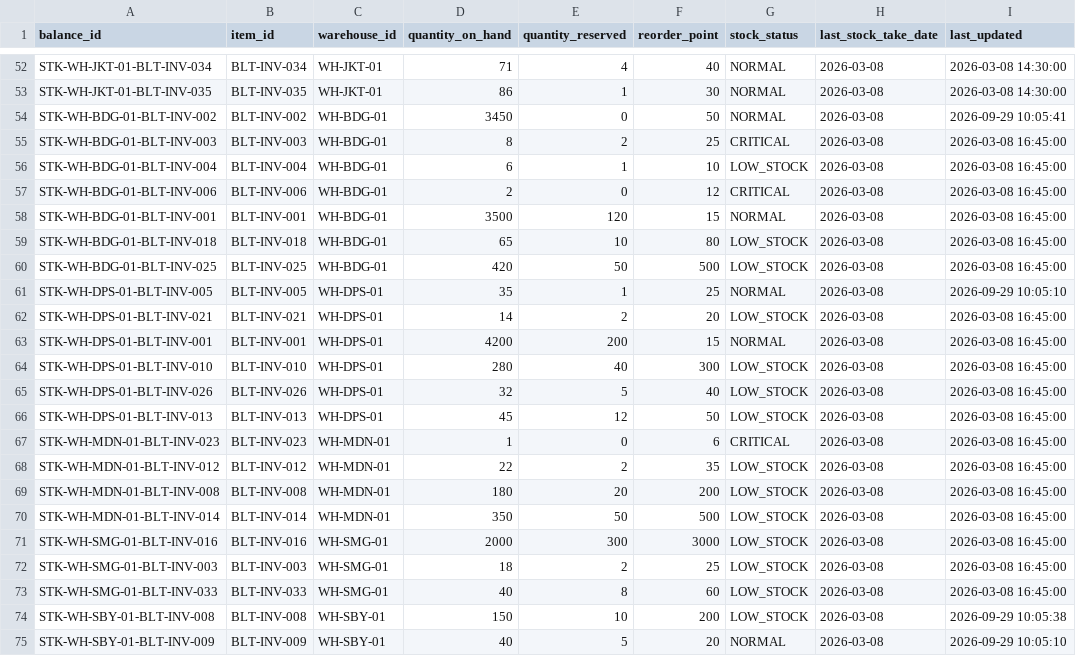
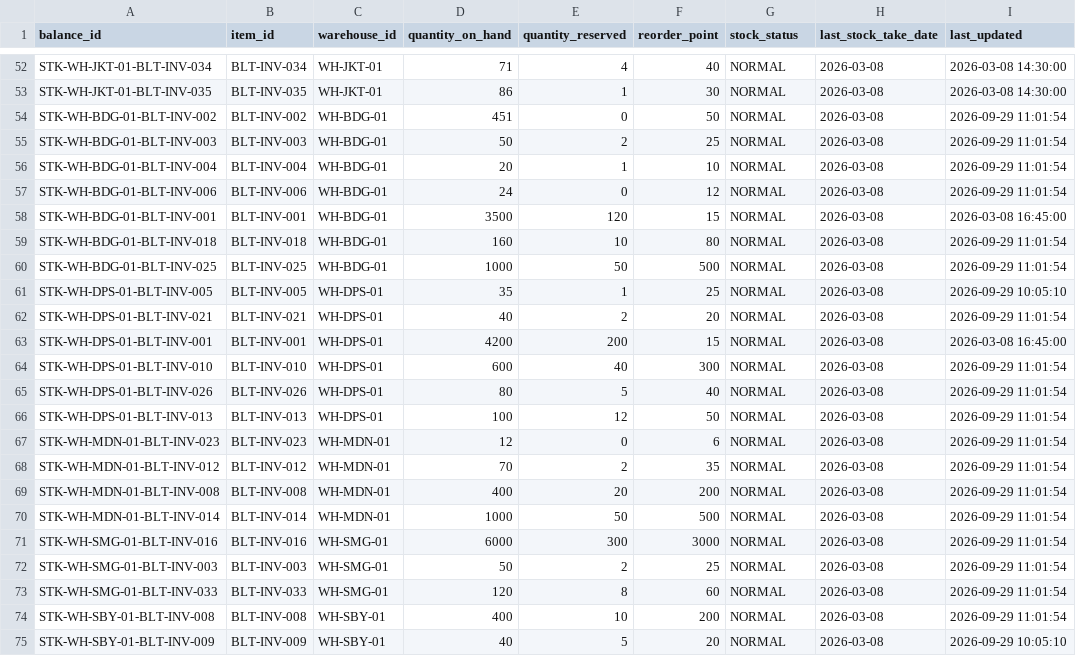
Before and after one commit to daffaarigoh/BaliTowerOps, a CSV file: data/balitower/01_inventory/stock_balances.csv, drawn as a sheet; only a part is shown, gaps mark what is left out; the diff covers the shown part only.

```diff
--- a/data/balitower/01_inventory/stock_balances.csv
+++ b/data/balitower/01_inventory/stock_balances.csv
@@ -53,23 +53,23 @@ STK-WH-JKT-01-BLT-INV-034,BLT-INV-034,WH-JKT-01,71,4,40,NORMAL,2026-03-08,2026-0
 STK-WH-JKT-01-BLT-INV-035,BLT-INV-035,WH-JKT-01,86,1,30,NORMAL,2026-03-08,2026-03-08 14:30:00
-STK-WH-BDG-01-BLT-INV-002,BLT-INV-002,WH-BDG-01,3450,0,50,NORMAL,2026-03-08,2026-09-29 10:05:41
-STK-WH-BDG-01-BLT-INV-003,BLT-INV-003,WH-BDG-01,8,2,25,CRITICAL,2026-03-08,2026-03-08 16:45:00
-STK-WH-BDG-01-BLT-INV-004,BLT-INV-004,WH-BDG-01,6,1,10,LOW_STOCK,2026-03-08,2026-03-08 16:45:00
-STK-WH-BDG-01-BLT-INV-006,BLT-INV-006,WH-BDG-01,2,0,12,CRITICAL,2026-03-08,2026-03-08 16:45:00
+STK-WH-BDG-01-BLT-INV-002,BLT-INV-002,WH-BDG-01,451,0,50,NORMAL,2026-03-08,2026-09-29 11:01:54
+STK-WH-BDG-01-BLT-INV-003,BLT-INV-003,WH-BDG-01,50,2,25,NORMAL,2026-03-08,2026-09-29 11:01:54
+STK-WH-BDG-01-BLT-INV-004,BLT-INV-004,WH-BDG-01,20,1,10,NORMAL,2026-03-08,2026-09-29 11:01:54
+STK-WH-BDG-01-BLT-INV-006,BLT-INV-006,WH-BDG-01,24,0,12,NORMAL,2026-03-08,2026-09-29 11:01:54
 STK-WH-BDG-01-BLT-INV-001,BLT-INV-001,WH-BDG-01,3500,120,15,NORMAL,2026-03-08,2026-03-08 16:45:00
-STK-WH-BDG-01-BLT-INV-018,BLT-INV-018,WH-BDG-01,65,10,80,LOW_STOCK,2026-03-08,2026-03-08 16:45:00
-STK-WH-BDG-01-BLT-INV-025,BLT-INV-025,WH-BDG-01,420,50,500,LOW_STOCK,2026-03-08,2026-03-08 16:45:00
+STK-WH-BDG-01-BLT-INV-018,BLT-INV-018,WH-BDG-01,160,10,80,NORMAL,2026-03-08,2026-09-29 11:01:54
+STK-WH-BDG-01-BLT-INV-025,BLT-INV-025,WH-BDG-01,1000,50,500,NORMAL,2026-03-08,2026-09-29 11:01:54
 STK-WH-DPS-01-BLT-INV-005,BLT-INV-005,WH-DPS-01,35,1,25,NORMAL,2026-03-08,2026-09-29 10:05:10
-STK-WH-DPS-01-BLT-INV-021,BLT-INV-021,WH-DPS-01,14,2,20,LOW_STOCK,2026-03-08,2026-03-08 16:45:00
+STK-WH-DPS-01-BLT-INV-021,BLT-INV-021,WH-DPS-01,40,2,20,NORMAL,2026-03-08,2026-09-29 11:01:54
 STK-WH-DPS-01-BLT-INV-001,BLT-INV-001,WH-DPS-01,4200,200,15,NORMAL,2026-03-08,2026-03-08 16:45:00
-STK-WH-DPS-01-BLT-INV-010,BLT-INV-010,WH-DPS-01,280,40,300,LOW_STOCK,2026-03-08,2026-03-08 16:45:00
-STK-WH-DPS-01-BLT-INV-026,BLT-INV-026,WH-DPS-01,32,5,40,LOW_STOCK,2026-03-08,2026-03-08 16:45:00
-STK-WH-DPS-01-BLT-INV-013,BLT-INV-013,WH-DPS-01,45,12,50,LOW_STOCK,2026-03-08,2026-03-08 16:45:00
-STK-WH-MDN-01-BLT-INV-023,BLT-INV-023,WH-MDN-01,1,0,6,CRITICAL,2026-03-08,2026-03-08 16:45:00
-STK-WH-MDN-01-BLT-INV-012,BLT-INV-012,WH-MDN-01,22,2,35,LOW_STOCK,2026-03-08,2026-03-08 16:45:00
-STK-WH-MDN-01-BLT-INV-008,BLT-INV-008,WH-MDN-01,180,20,200,LOW_STOCK,2026-03-08,2026-03-08 16:45:00
-STK-WH-MDN-01-BLT-INV-014,BLT-INV-014,WH-MDN-01,350,50,500,LOW_STOCK,2026-03-08,2026-03-08 16:45:00
-STK-WH-SMG-01-BLT-INV-016,BLT-INV-016,WH-SMG-01,2000,300,3000,LOW_STOCK,2026-03-08,2026-03-08 16:45:00
-STK-WH-SMG-01-BLT-INV-003,BLT-INV-003,WH-SMG-01,18,2,25,LOW_STOCK,2026-03-08,2026-03-08 16:45:00
-STK-WH-SMG-01-BLT-INV-033,BLT-INV-033,WH-SMG-01,40,8,60,LOW_STOCK,2026-03-08,2026-03-08 16:45:00
-STK-WH-SBY-01-BLT-INV-008,BLT-INV-008,WH-SBY-01,150,10,200,LOW_STOCK,2026-03-08,2026-09-29 10:05:38
+STK-WH-DPS-01-BLT-INV-010,BLT-INV-010,WH-DPS-01,600,40,300,NORMAL,2026-03-08,2026-09-29 11:01:54
+STK-WH-DPS-01-BLT-INV-026,BLT-INV-026,WH-DPS-01,80,5,40,NORMAL,2026-03-08,2026-09-29 11:01:54
+STK-WH-DPS-01-BLT-INV-013,BLT-INV-013,WH-DPS-01,100,12,50,NORMAL,2026-03-08,2026-09-29 11:01:54
+STK-WH-MDN-01-BLT-INV-023,BLT-INV-023,WH-MDN-01,12,0,6,NORMAL,2026-03-08,2026-09-29 11:01:54
+STK-WH-MDN-01-BLT-INV-012,BLT-INV-012,WH-MDN-01,70,2,35,NORMAL,2026-03-08,2026-09-29 11:01:54
+STK-WH-MDN-01-BLT-INV-008,BLT-INV-008,WH-MDN-01,400,20,200,NORMAL,2026-03-08,2026-09-29 11:01:54
+STK-WH-MDN-01-BLT-INV-014,BLT-INV-014,WH-MDN-01,1000,50,500,NORMAL,2026-03-08,2026-09-29 11:01:54
+STK-WH-SMG-01-BLT-INV-016,BLT-INV-016,WH-SMG-01,6000,300,3000,NORMAL,2026-03-08,2026-09-29 11:01:54
+STK-WH-SMG-01-BLT-INV-003,BLT-INV-003,WH-SMG-01,50,2,25,NORMAL,2026-03-08,2026-09-29 11:01:54
+STK-WH-SMG-01-BLT-INV-033,BLT-INV-033,WH-SMG-01,120,8,60,NORMAL,2026-03-08,2026-09-29 11:01:54
+STK-WH-SBY-01-BLT-INV-008,BLT-INV-008,WH-SBY-01,400,10,200,NORMAL,2026-03-08,2026-09-29 11:01:54
 STK-WH-SBY-01-BLT-INV-009,BLT-INV-009,WH-SBY-01,40,5,20,NORMAL,2026-03-08,2026-09-29 10:05:10
```
Also changed, not shown: 24 edited cells elsewhere in this file, data/balitower/01_inventory/purchase_orders.csv, 10 other files.
